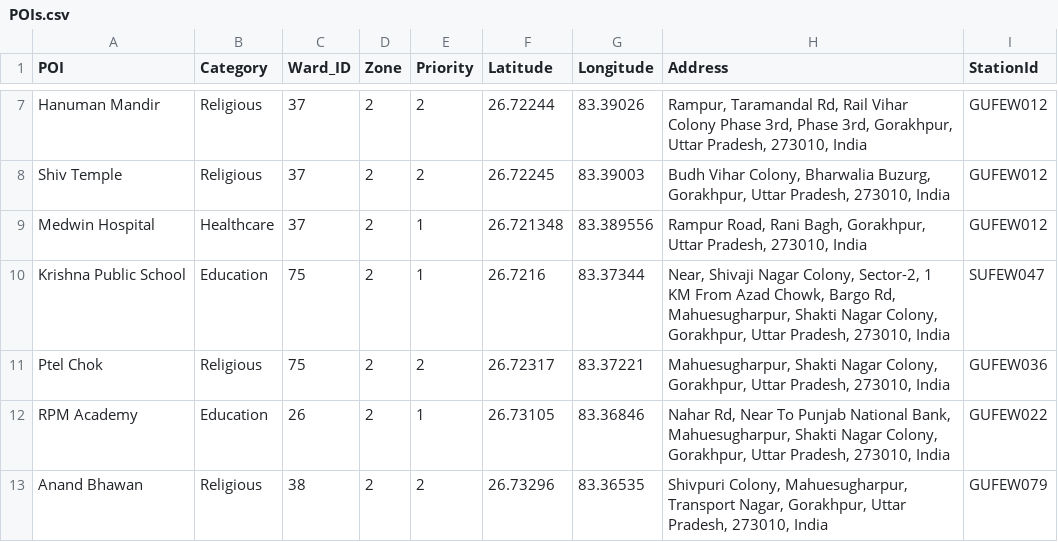
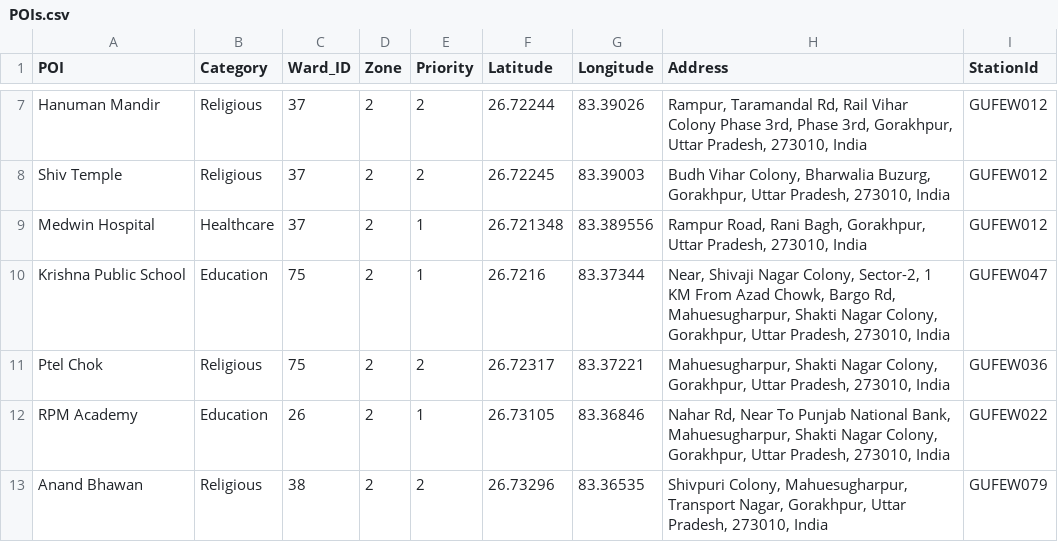
Before and after one commit to TharaCanarys/ufews, a CSV file: POIs.csv, drawn as a sheet; only a part is shown, gaps mark what is left out.

Commit message:
Update POIs.csv

```diff
--- a/POIs.csv
+++ b/POIs.csv
@@ -9,3 +9,3 @@ Shiv Temple,Religious,37,2,2,26.72245,83.39003,"Budh Vihar Colony, Bharwalia Buz
 Medwin Hospital,Healthcare,37,2,1,26.721348,83.389556,"Rampur Road, Rani Bagh, Gorakhpur, Uttar Pradesh, 273010, India",GUFEW012
-Krishna Public School,Education,75,2,1,26.7216,83.37344,"Near, Shivaji Nagar Colony, Sector-2, 1 KM From Azad Chowk, Bargo Rd, Mahuesugharpur, Shakti Nagar Colony, Gorakhpur, Uttar Pradesh, 273010, India",SUFEW047
+Krishna Public School,Education,75,2,1,26.7216,83.37344,"Near, Shivaji Nagar Colony, Sector-2, 1 KM From Azad Chowk, Bargo Rd, Mahuesugharpur, Shakti Nagar Colony, Gorakhpur, Uttar Pradesh, 273010, India",GUFEW047
 Ptel Chok,Religious,75,2,2,26.72317,83.37221,"Mahuesugharpur, Shakti Nagar Colony, Gorakhpur, Uttar Pradesh, 273010, India",GUFEW036
```
